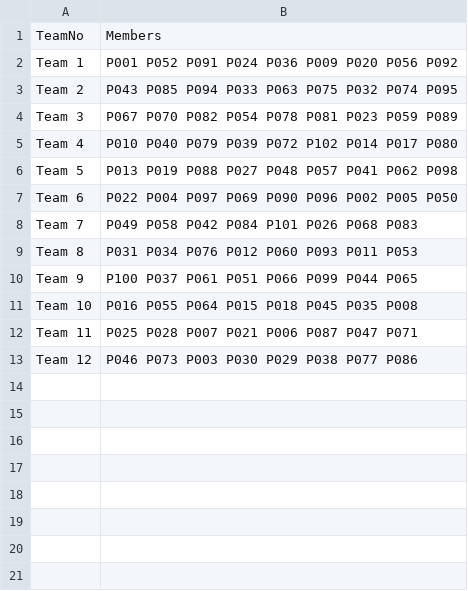
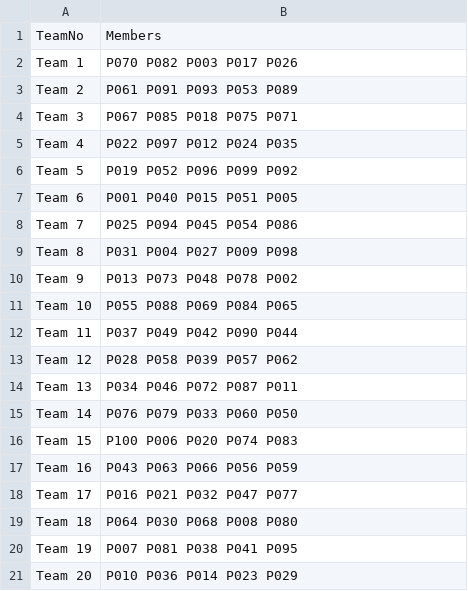
Before and after one commit to lathu-24/OOD_coursework, a CSV file: data/formed_teams.csv, drawn as a sheet.

```diff
--- a/data/formed_teams.csv
+++ b/data/formed_teams.csv
@@ -1,13 +1,21 @@
 TeamNo,Members
-Team 1,P001 P052 P091 P024 P036 P009 P020 P056 P092
-Team 2,P043 P085 P094 P033 P063 P075 P032 P074 P095
-Team 3,P067 P070 P082 P054 P078 P081 P023 P059 P089
-Team 4,P010 P040 P079 P039 P072 P102 P014 P017 P080
-Team 5,P013 P019 P088 P027 P048 P057 P041 P062 P098
-Team 6,P022 P004 P097 P069 P090 P096 P002 P005 P050
-Team 7,P049 P058 P042 P084 P101 P026 P068 P083
-Team 8,P031 P034 P076 P012 P060 P093 P011 P053
-Team 9,P100 P037 P061 P051 P066 P099 P044 P065
-Team 10,P016 P055 P064 P015 P018 P045 P035 P008
-Team 11,P025 P028 P007 P021 P006 P087 P047 P071
-Team 12,P046 P073 P003 P030 P029 P038 P077 P086
+Team 1,P070 P082 P003 P017 P026
+Team 2,P061 P091 P093 P053 P089
+Team 3,P067 P085 P018 P075 P071
+Team 4,P022 P097 P012 P024 P035
+Team 5,P019 P052 P096 P099 P092
+Team 6,P001 P040 P015 P051 P005
+Team 7,P025 P094 P045 P054 P086
+Team 8,P031 P004 P027 P009 P098
+Team 9,P013 P073 P048 P078 P002
+Team 10,P055 P088 P069 P084 P065
+Team 11,P037 P049 P042 P090 P044
+Team 12,P028 P058 P039 P057 P062
+Team 13,P034 P046 P072 P087 P011
+Team 14,P076 P079 P033 P060 P050
+Team 15,P100 P006 P020 P074 P083
+Team 16,P043 P063 P066 P056 P059
+Team 17,P016 P021 P032 P047 P077
+Team 18,P064 P030 P068 P008 P080
+Team 19,P007 P081 P038 P041 P095
+Team 20,P010 P036 P014 P023 P029
```
Also changed, not shown: 2 other files.
